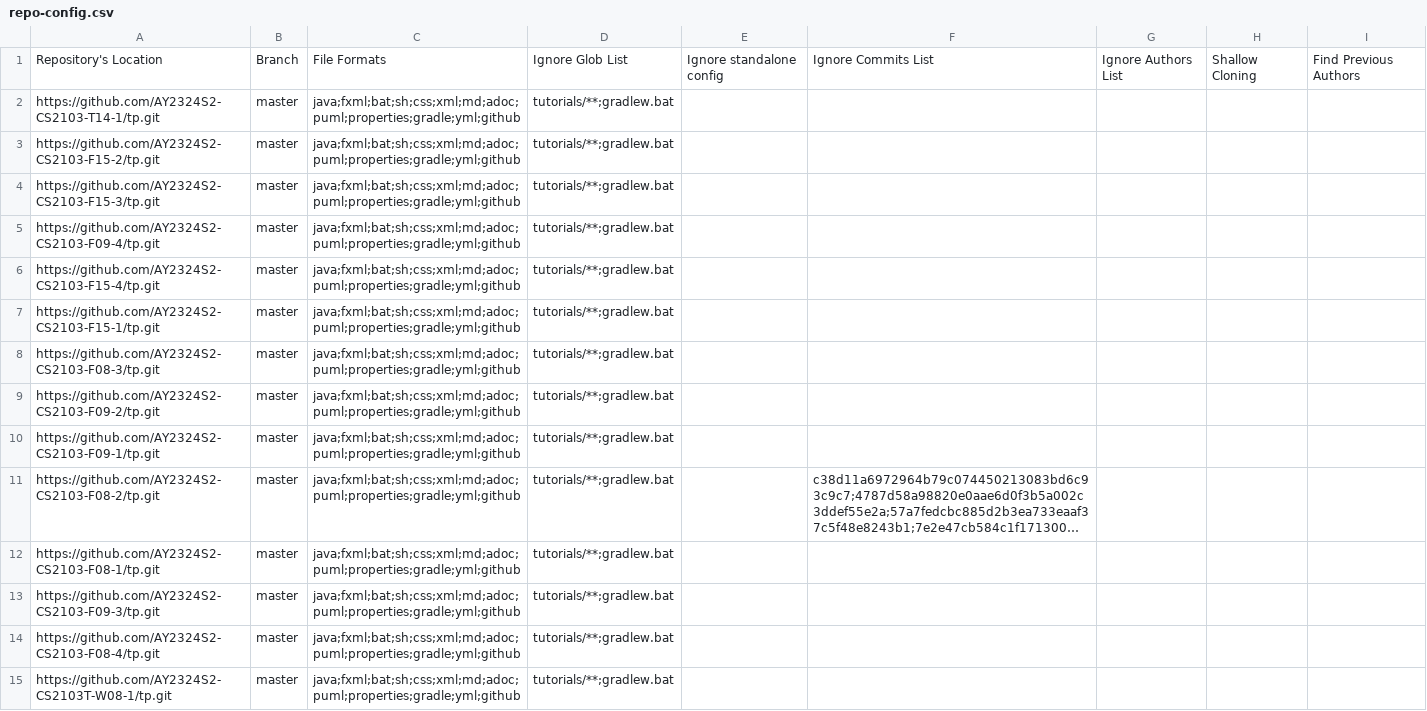
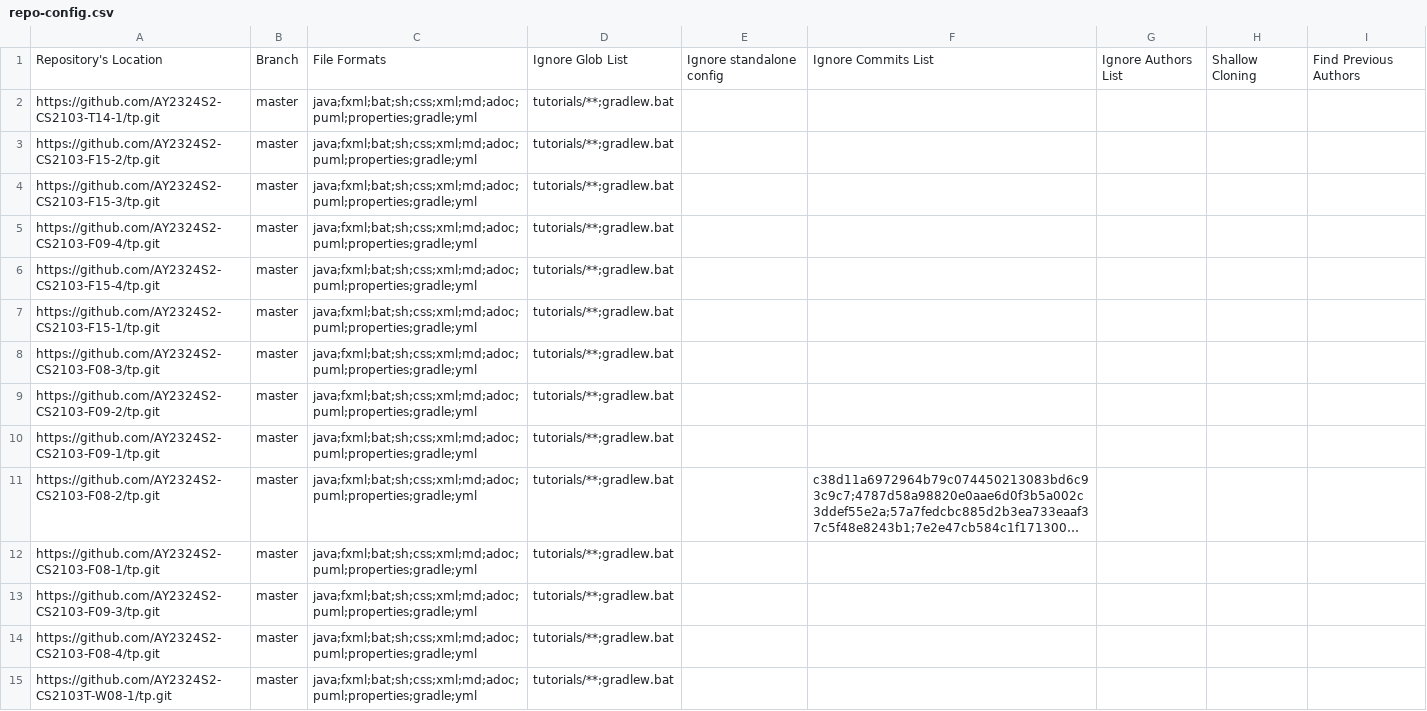
Before and after one commit to nus-cs2103-AY2324S2/tp-dashboard, a CSV file: configs/repo-config.csv, drawn as a sheet; only a part is shown; long unchanged cells end in …; the diff covers the shown part only; the diff names each change by its address in the sheet, - before the commit and + after, or states it on an @@ line.

```diff
--- a/configs/repo-config.csv
+++ b/configs/repo-config.csv
-C2:C15: java;fxml;bat;sh;css;xml;md;adoc;puml;properties;gradle;yml;github
+C2:C15: java;fxml;bat;sh;css;xml;md;adoc;puml;properties;gradle;yml
```
Also changed, not shown: 79 edited cells elsewhere in this file.
